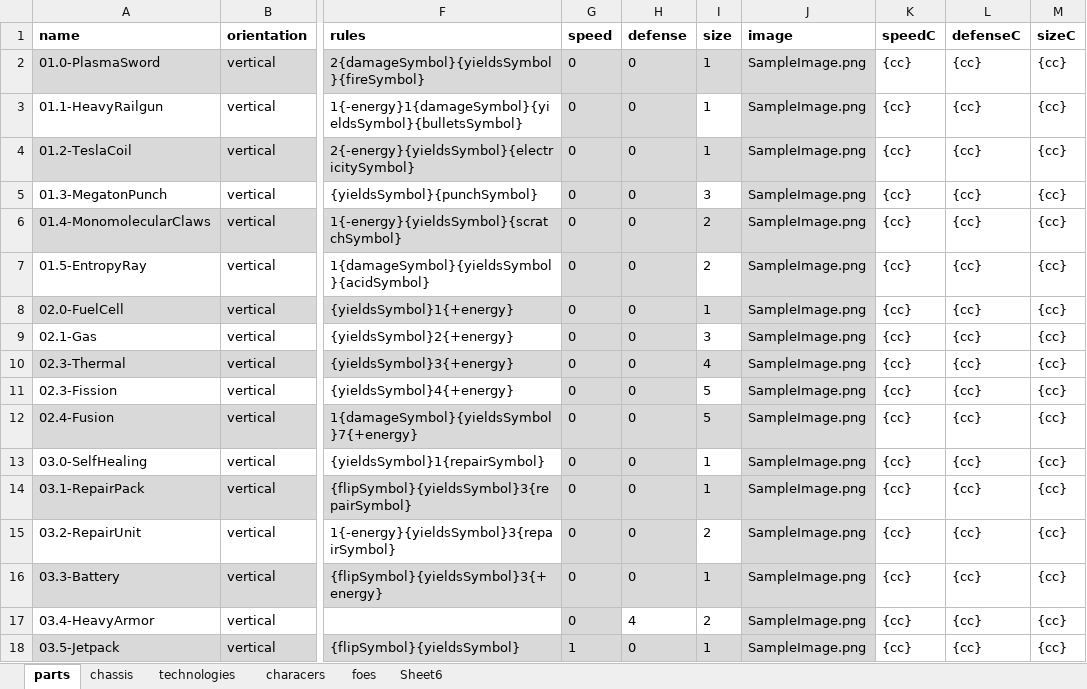
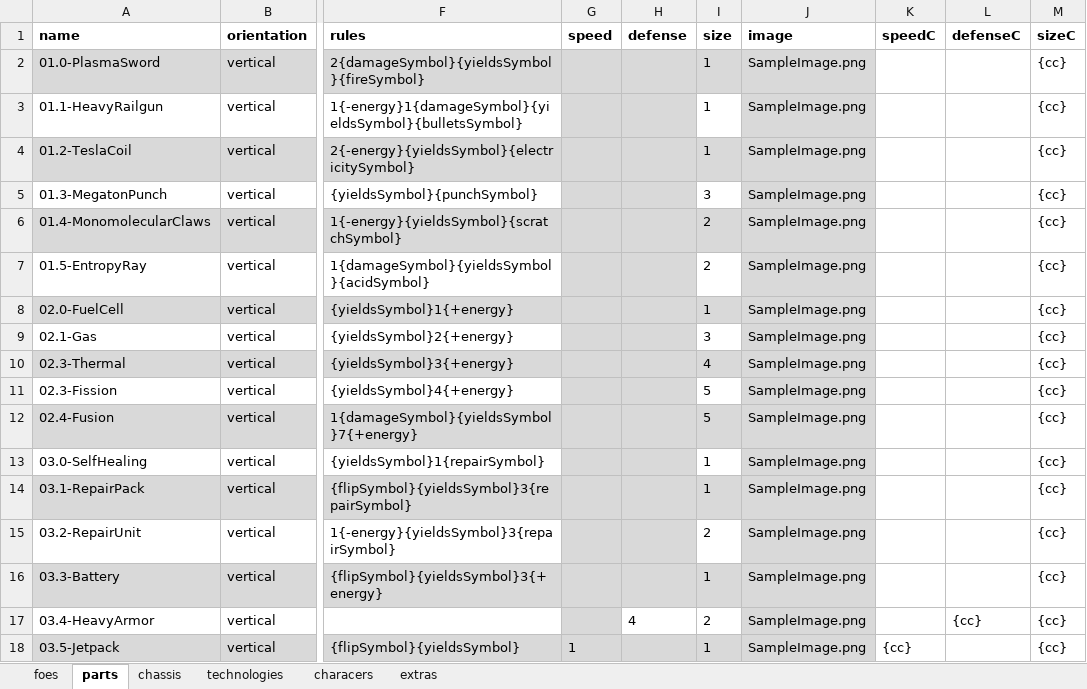
Before and after one commit to PretentiousGames/CardGenerator, an Excel workbook: CardFormatter/Data/DefendTheUniversity/DataFile.xlsx, sheet parts, drawn as a sheet; only a part is shown, gaps mark what is left out; values as stored, in another font and other column widths than the file's, no borders; the diff names each change by its address in the sheet, - before the commit and + after, or states it on an @@ line.

```diff
--- a/CardFormatter/Data/DefendTheUniversity/DataFile.xlsx (sheet parts)
+++ b/CardFormatter/Data/DefendTheUniversity/DataFile.xlsx (sheet parts)
-sheet tab: Sheet6
+sheet tab: extras
@@ sheet tab order changed: foes | parts | chassis | technologies | characers | extras @@
-G2:G17 (speed): 0
+G2:G17 (speed): (empty)
-H2:H16 (defense): 0
+H2:H16 (defense): (empty)
-K2:K17 (speedC): {cc}
+K2:K17 (speedC): (empty)
-L2:L16 (defenseC): {cc}
+L2:L16 (defenseC): (empty)
-H18 (defense): 0
+H18 (defense): (empty)
-L18 (defenseC): {cc}
+L18 (defenseC): (empty)
```
Also changed, not shown: sheet foes, CardFormatter/Data/Automatown/cards.Datafile.xlsx, 9 other files.
